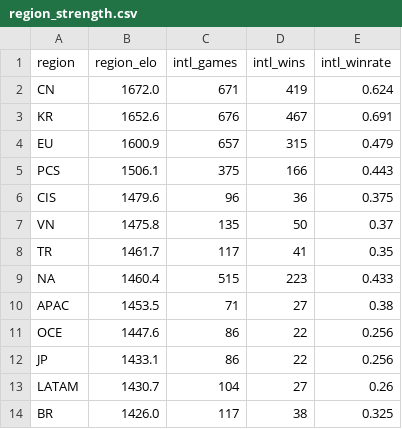
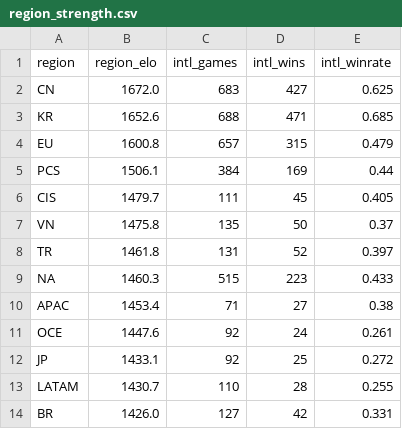
Before and after one commit to zackaids/league-predictor, a CSV file: data/processed/region_strength.csv, drawn as a sheet.

```diff
--- a/data/processed/region_strength.csv
+++ b/data/processed/region_strength.csv
@@ -1,14 +1,14 @@
 region,region_elo,intl_games,intl_wins,intl_winrate
-CN,1672.0,671,419,0.624
-KR,1652.6,676,467,0.691
-EU,1600.9,657,315,0.479
-PCS,1506.1,375,166,0.443
-CIS,1479.6,96,36,0.375
+CN,1672.0,683,427,0.625
+KR,1652.6,688,471,0.685
+EU,1600.8,657,315,0.479
+PCS,1506.1,384,169,0.44
+CIS,1479.7,111,45,0.405
 VN,1475.8,135,50,0.37
-TR,1461.7,117,41,0.35
-NA,1460.4,515,223,0.433
-APAC,1453.5,71,27,0.38
-OCE,1447.6,86,22,0.256
-JP,1433.1,86,22,0.256
-LATAM,1430.7,104,27,0.26
-BR,1426.0,117,38,0.325
+TR,1461.8,131,52,0.397
+NA,1460.3,515,223,0.433
+APAC,1453.4,71,27,0.38
+OCE,1447.6,92,24,0.261
+JP,1433.1,92,25,0.272
+LATAM,1430.7,110,28,0.255
+BR,1426.0,127,42,0.331
```
Also changed, not shown: data/processed/2026_calibrated_ratings.csv, data/processed/2026_worlds_title_odds.csv, 14 other files.
